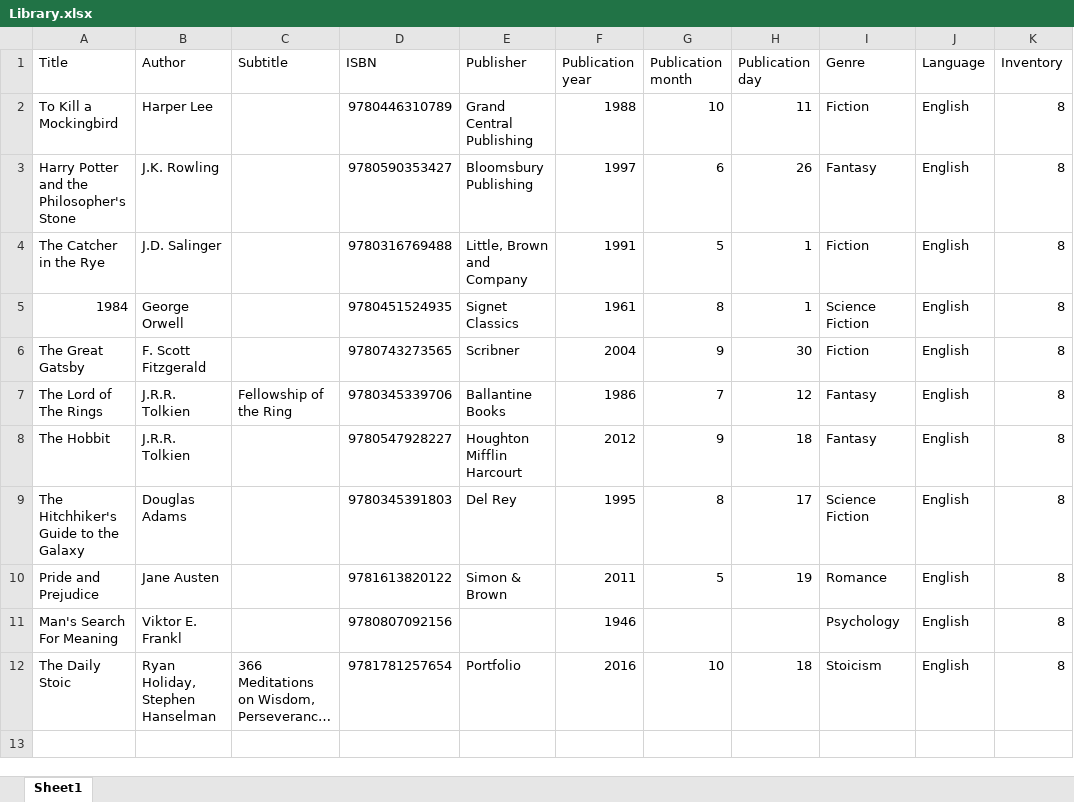
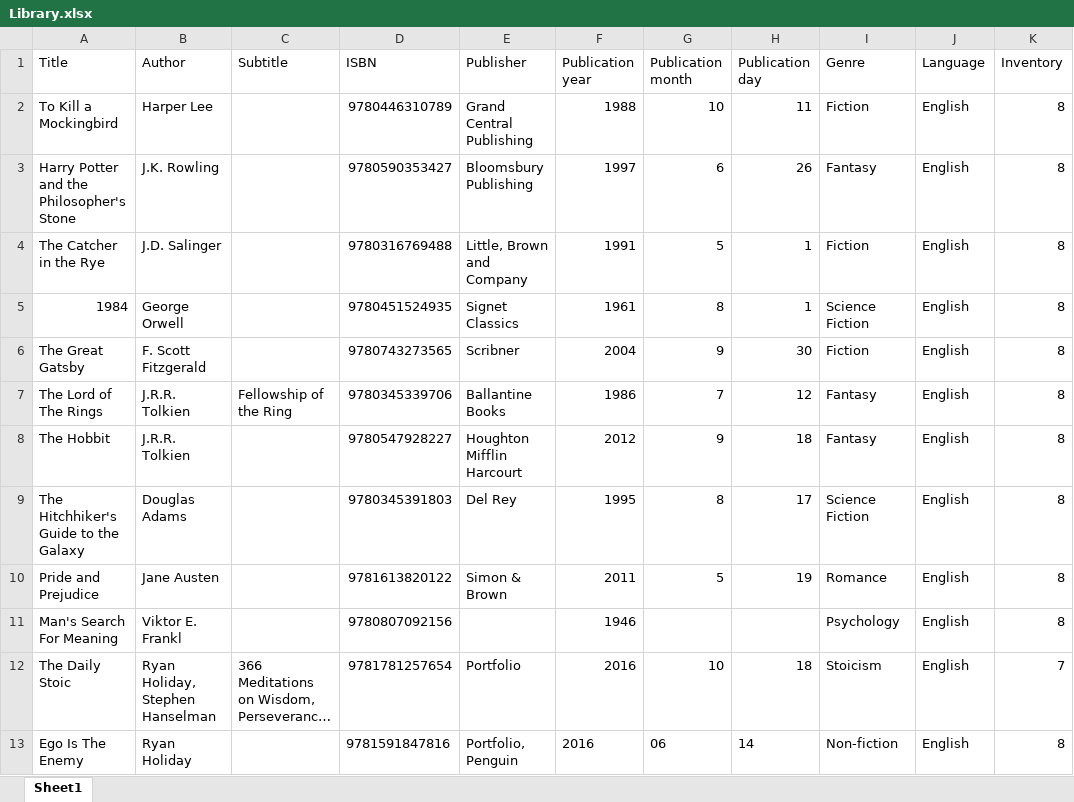
Before and after one commit to ckyy-beep/temp, an Excel workbook: resources/Library.xlsx, sheet Sheet1, drawn as a sheet; long unchanged cells end in …; values as stored, in another font and other column widths than the file's, no borders; the diff names each change by its address in the sheet, - before the commit and + after, or states it on an @@ line.

```diff
--- a/resources/Library.xlsx (sheet Sheet1)
+++ b/resources/Library.xlsx (sheet Sheet1)
-K12 (Inventory): 8
+K12 (Inventory): 7
+row 13: Ego Is The Enemy | Ryan Holiday |  | 9781591847816 | Portfolio, Penguin | 2016 | 06 | 14 | Non-fiction | English | 8
```
Also changed, not shown: 26 other files.
